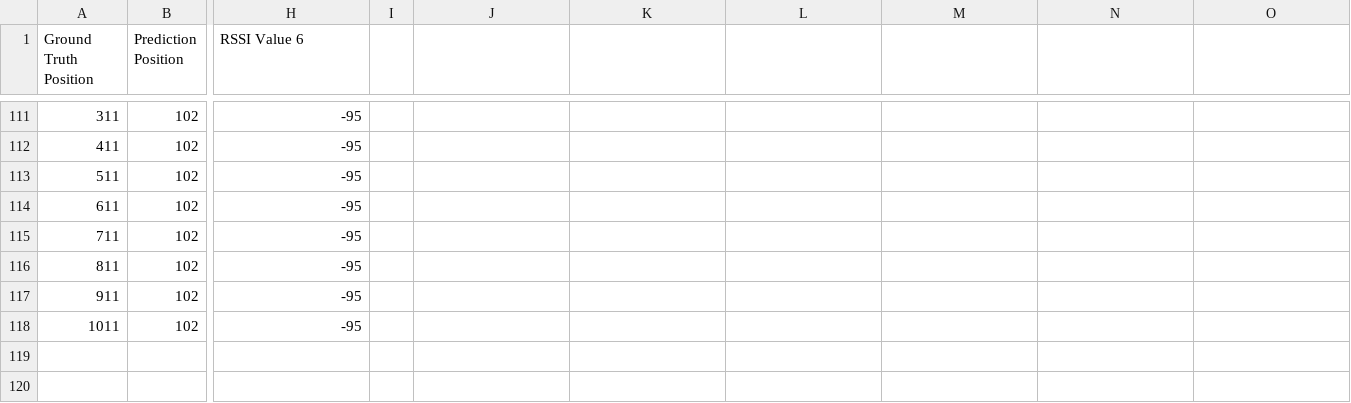
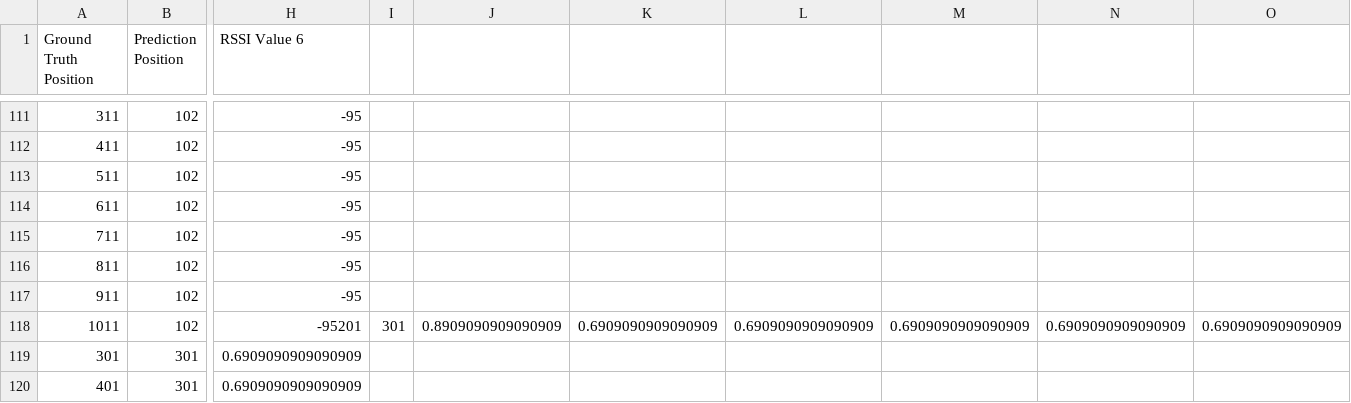
Before and after one commit to PCu1106/LabLocalizationWeb, a CSV file: position_history/history_4.csv, drawn as a sheet; only a part is shown, gaps mark what is left out; rows hold the shown columns only; the diff names each change by its address in the sheet, - before the commit and + after, or states it on an @@ line.

```diff
--- a/position_history/history_4.csv
+++ b/position_history/history_4.csv
-H118 (RSSI Value 6): -95
+H118 (RSSI Value 6): -95201
-I118: (empty)
+I118: 301
-J118: (empty)
+J118: 0.8909090909090909
-K118: (empty)
+K118: 0.6909090909090909
-L118: (empty)
+L118: 0.6909090909090909
-M118: (empty)
+M118: 0.6909090909090909
-N118: (empty)
+N118: 0.6909090909090909
-O118: (empty)
+O118: 0.6909090909090909
+row 119: 301 | 301 | 0.6909090909090909
+row 120: 401 | 301 | 0.6909090909090909
```
Also changed, not shown: position_history/history_3.csv, rssi_buffer.csv, 13 other files.
